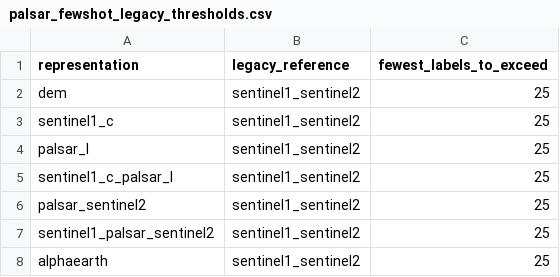
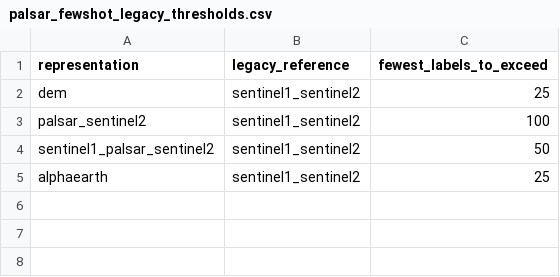
Before and after one commit to raccoon663/gedi-alphaearth-biomass, a CSV file: outputs/tables/main_results/palsar_fewshot_legacy_thresholds.csv, drawn as a sheet.

```diff
--- a/outputs/tables/main_results/palsar_fewshot_legacy_thresholds.csv
+++ b/outputs/tables/main_results/palsar_fewshot_legacy_thresholds.csv
@@ -2,7 +2,4 @@ representation,legacy_reference,fewest_labels_to_exceed
 dem,sentinel1_sentinel2,25
-sentinel1_c,sentinel1_sentinel2,25
-palsar_l,sentinel1_sentinel2,25
-sentinel1_c_palsar_l,sentinel1_sentinel2,25
-palsar_sentinel2,sentinel1_sentinel2,25
-sentinel1_palsar_sentinel2,sentinel1_sentinel2,25
+palsar_sentinel2,sentinel1_sentinel2,100
+sentinel1_palsar_sentinel2,sentinel1_sentinel2,50
 alphaearth,sentinel1_sentinel2,25
```
Also changed, not shown: outputs/tables/audits/palsar_acquisition_timing.csv, outputs/tables/audits/palsar_availability_audit.csv, 54 other files.
